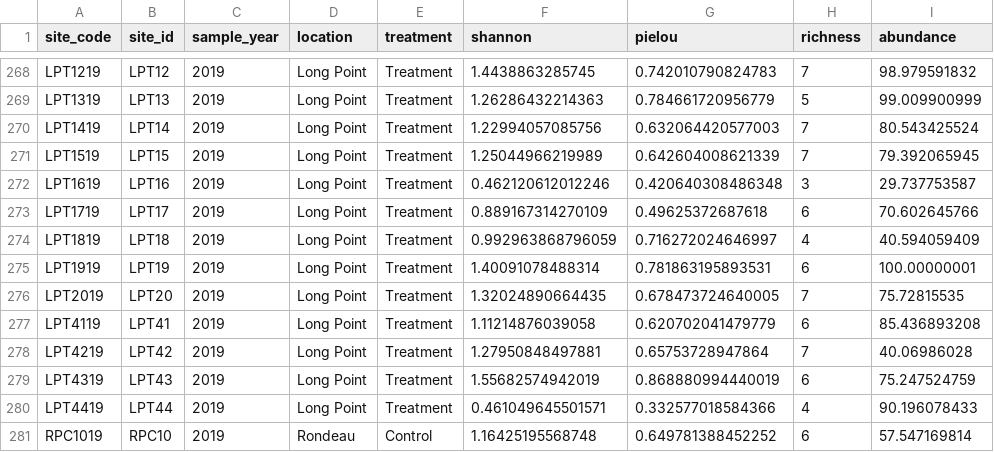
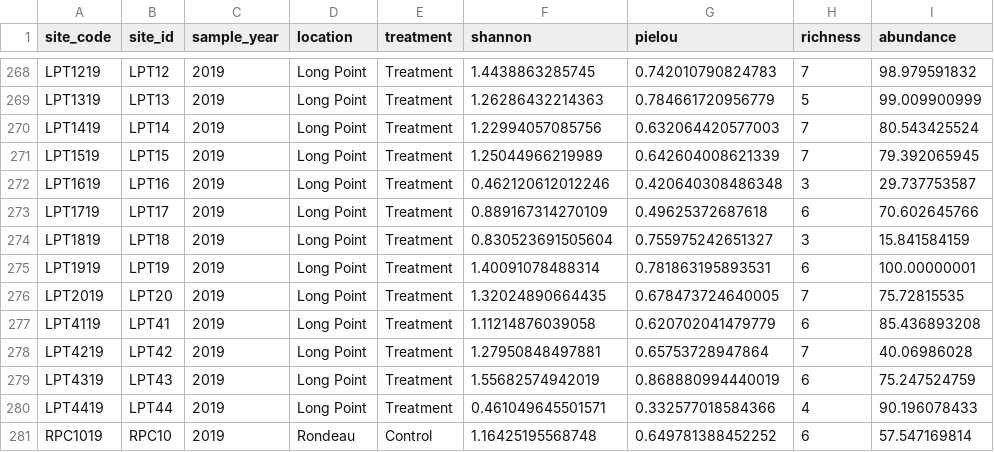
Before and after one commit to cdrobich/long_term_plant_recovery, a CSV file: Data/plant_alpha_diversity.csv, drawn as a sheet; only a part is shown, gaps mark what is left out; the diff names each change by its address in the sheet, - before the commit and + after, or states it on an @@ line.

```diff
--- a/Data/plant_alpha_diversity.csv
+++ b/Data/plant_alpha_diversity.csv
-F274 (shannon): 0.992963868796059
+F274 (shannon): 0.830523691505604
-G274 (pielou): 0.716272024646997
+G274 (pielou): 0.755975242651327
-H274 (richness): 4
+H274 (richness): 3
-I274 (abundance): 40.594059409
+I274 (abundance): 15.841584159
```
Also changed, not shown: Data/beta_diversity_table.csv, Data/univariate_summary.csv, 17 other files.
